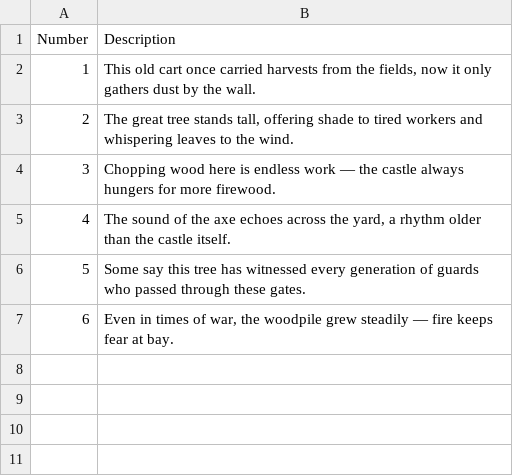
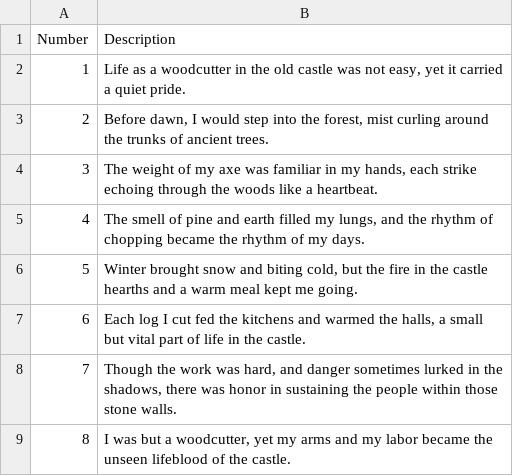
Before and after one commit to kit-java/kastropoliteia, a CSV file: Assets/Dialogs/woodyard_scene_dialog.csv, drawn as a sheet.

```diff
--- a/Assets/Dialogs/woodyard_scene_dialog.csv
+++ b/Assets/Dialogs/woodyard_scene_dialog.csv
@@ -1,7 +1,9 @@
 Number,Description
-1,"This old cart once carried harvests from the fields, now it only gathers dust by the wall."
-2,"The great tree stands tall, offering shade to tired workers and whispering leaves to the wind."
-3,Chopping wood here is endless work — the castle always hungers for more firewood.
-4,"The sound of the axe echoes across the yard, a rhythm older than the castle itself."
-5,Some say this tree has witnessed every generation of guards who passed through these gates.
-6,"Even in times of war, the woodpile grew steadily — fire keeps fear at bay."
+1,"Life as a woodcutter in the old castle was not easy, yet it carried a quiet pride."
+2,"Before dawn, I would step into the forest, mist curling around the trunks of ancient trees."
+3,"The weight of my axe was familiar in my hands, each strike echoing through the woods like a heartbeat."
+4,"The smell of pine and earth filled my lungs, and the rhythm of chopping became the rhythm of my days."
+5,"Winter brought snow and biting cold, but the fire in the castle hearths and a warm meal kept me going."
+6,"Each log I cut fed the kitchens and warmed the halls, a small but vital part of life in the castle."
+7,"Though the work was hard, and danger sometimes lurked in the shadows, there was honor in sustaining the people within those stone walls."
+8,"I was but a woodcutter, yet my arms and my labor became the unseen lifeblood of the castle."
```
Also changed, not shown: Assets/Dialogs/garden_scene_dialog.csv, 18 other files.
